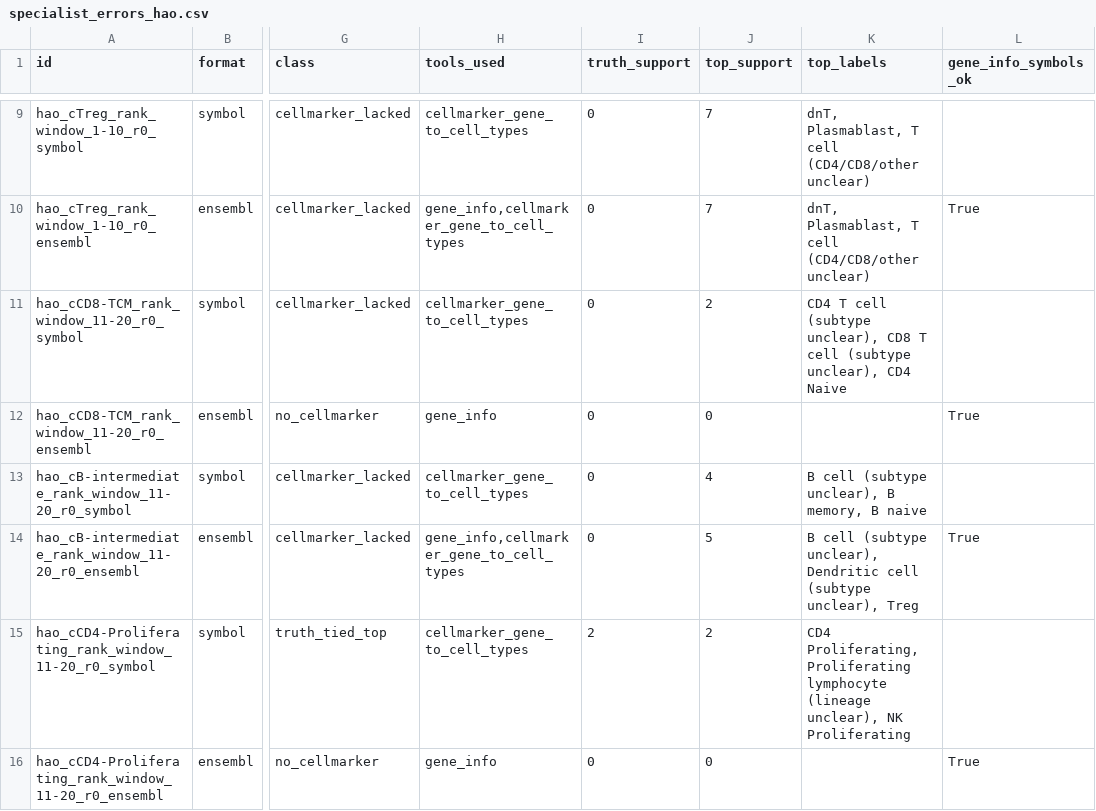
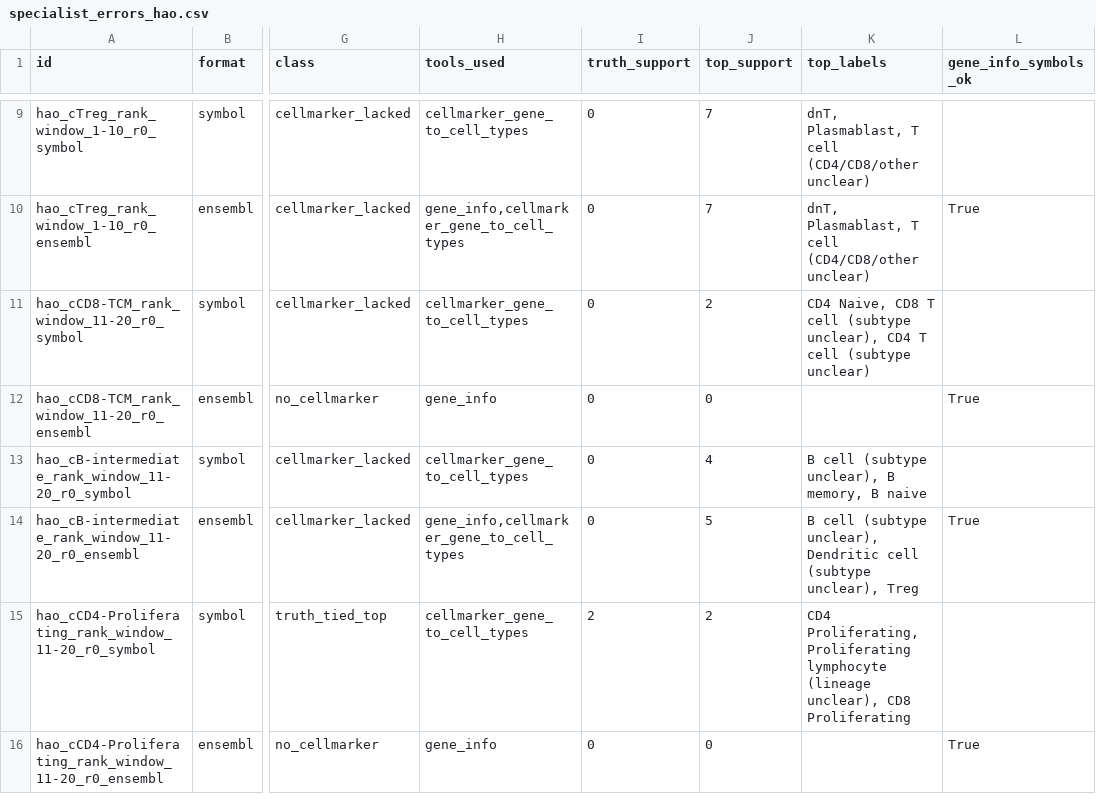
Before and after one commit to sevara1212/llm-bio-bench, a CSV file: results/agents/specialist_errors_hao.csv, drawn as a sheet; only a part is shown, gaps mark what is left out; the diff covers the shown part only; the diff names each change by its address in the sheet, - before the commit and + after, or states it on an @@ line.

```diff
--- a/results/agents/specialist_errors_hao.csv
+++ b/results/agents/specialist_errors_hao.csv
-K11 (top_labels): CD4 T cell (subtype unclear), CD8 T cell (subtype unclear), CD4 Naive
+K11 (top_labels): CD4 Naive, CD8 T cell (subtype unclear), CD4 T cell (subtype unclear)
-K15 (top_labels): …(lineage unclear), NK Proliferating
+K15 (top_labels): …(lineage unclear), CD8 Proliferating
```
Also changed, not shown: 18 edited cells elsewhere in this file, 9 other files.
